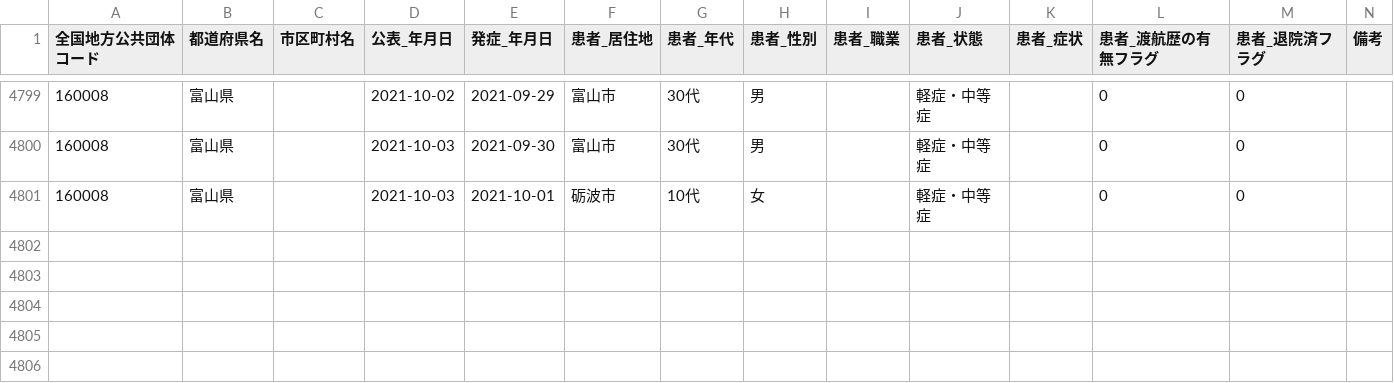
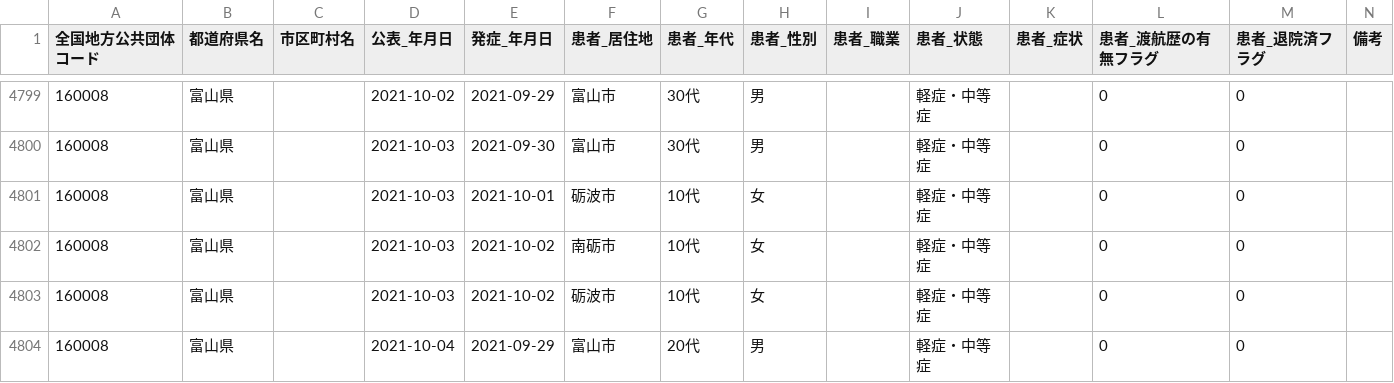
Before and after one commit to terachan0117/covid19-toyama-opendata, a CSV file: data/160008_toyama_covid19_patients.csv, drawn as a sheet; only a part is shown, gaps mark what is left out.

```diff
--- a/data/160008_toyama_covid19_patients.csv
+++ b/data/160008_toyama_covid19_patients.csv
@@ -4803 +4803,4 @@
 160008,富山県,,2021-10-03,2021-10-01,砺波市,10代,女,,軽症・中等症,,0,0,
+160008,富山県,,2021-10-03,2021-10-02,南砺市,10代,女,,軽症・中等症,,0,0,
+160008,富山県,,2021-10-03,2021-10-02,砺波市,10代,女,,軽症・中等症,,0,0,
+160008,富山県,,2021-10-04,2021-09-29,富山市,20代,男,,軽症・中等症,,0,0,
```
Also changed, not shown: data/160008_toyama_covid19_antigen_test_people.csv, data/160008_toyama_covid19_confirm_patients.csv, 7 other files.
